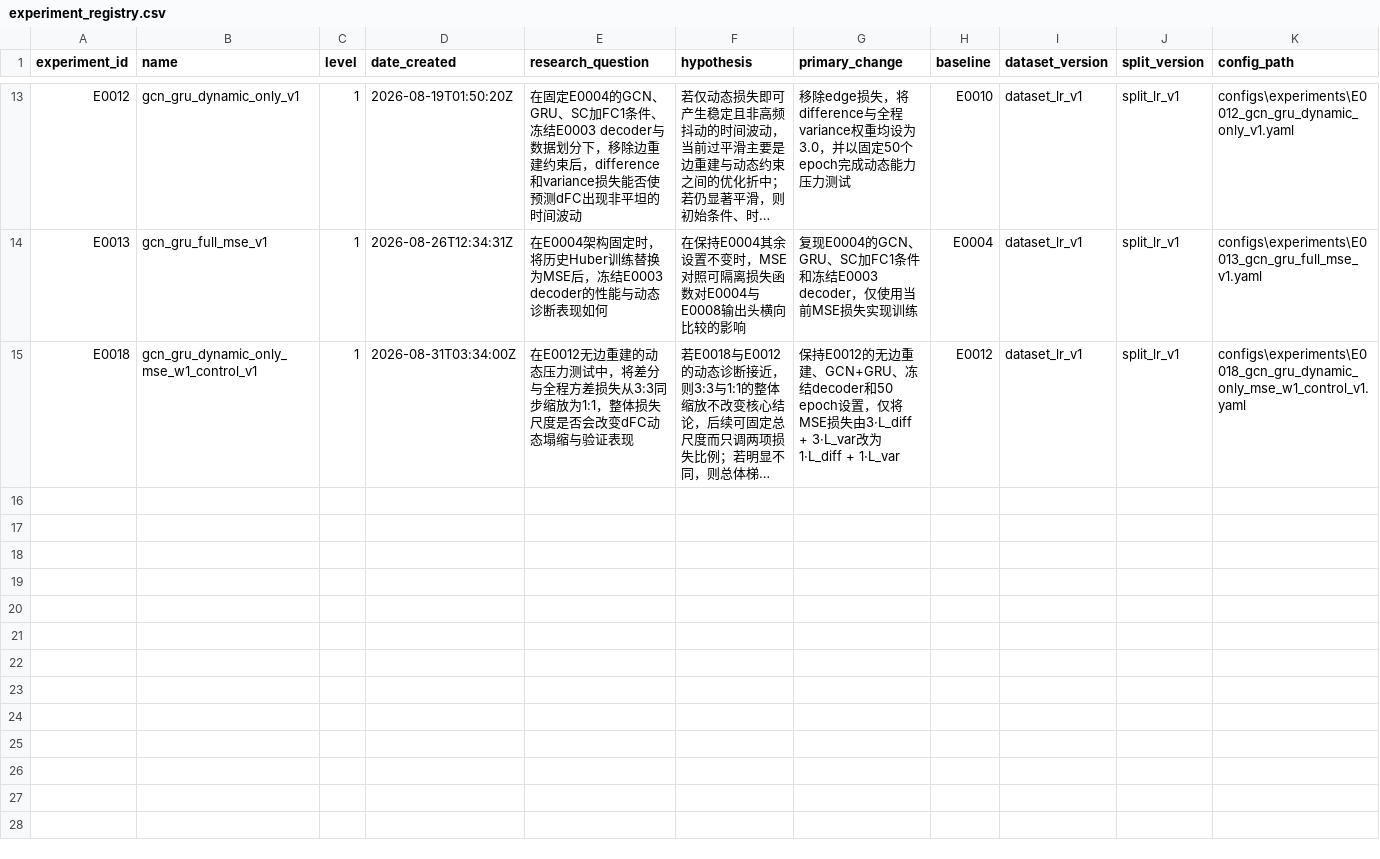
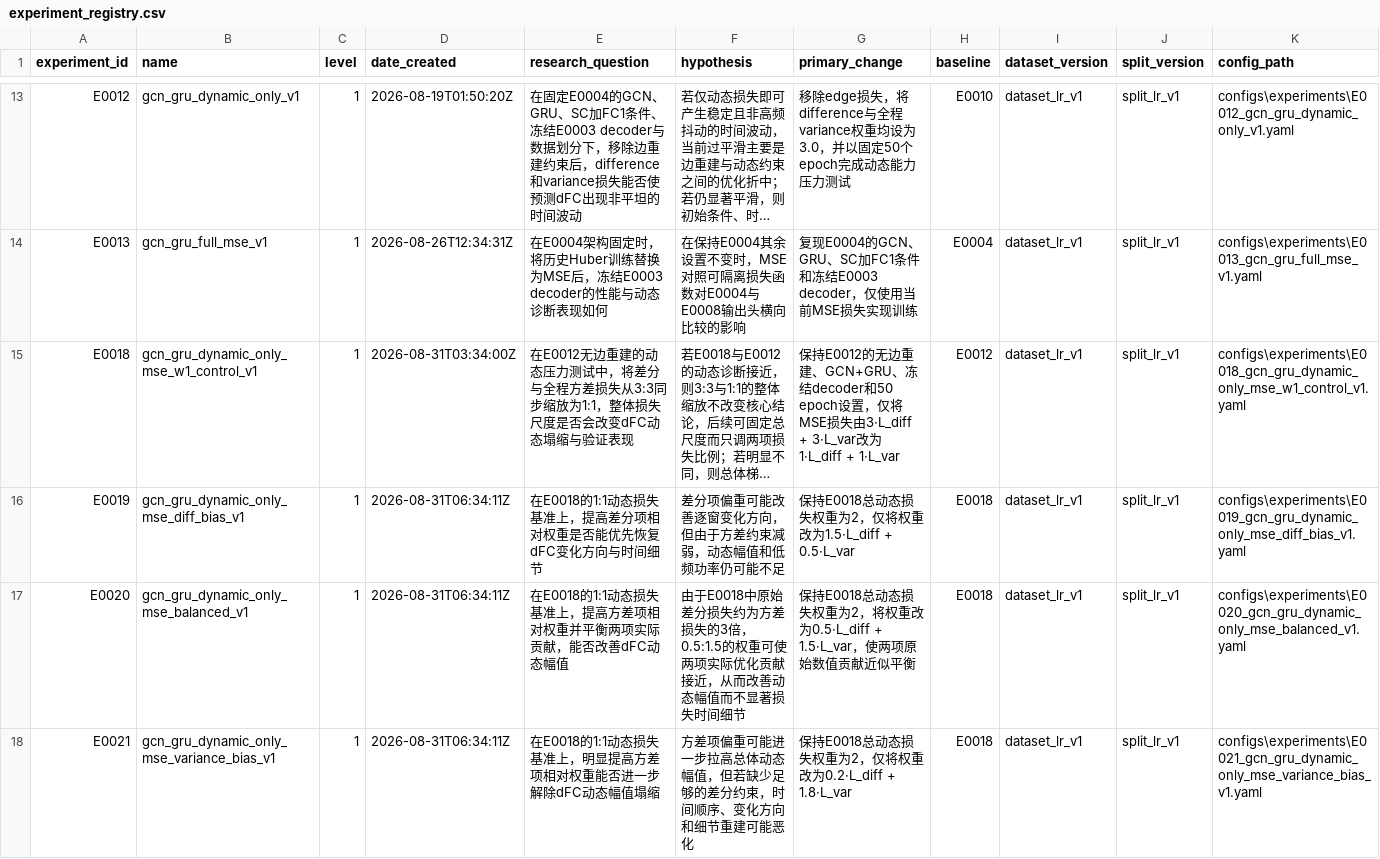
Before and after one commit to Face233/SC2dFC, a CSV file: reports/experiment_registry.csv, drawn as a sheet; only a part is shown, gaps mark what is left out; long unchanged cells end in …; rows hold the shown columns only; the diff names each change by its address in the sheet, - before the commit and + after, or states it on an @@ line.

Commit message:
exp(E0019-E0021): register dynamic loss ratio sweep

```diff
--- a/reports/experiment_registry.csv
+++ b/reports/experiment_registry.csv
+row 16: E0019 | gcn_gru_dynamic_only_mse_diff_bias_v1 | 1 | 2026-08-31T06:34:11Z | 在E0018的1:1动态损失基准上，提高差分项相对权重是否能优先恢复dFC变化方向与时间细节 | 差分项偏重可能改善逐窗变化方向，但由于方差约束减弱，动态幅值和低频功率仍可能不足 | 保持E0018总动态损失权重为2，仅将权重改为1.5·L_diff + 0.5·L_var | E0018 | dataset_lr_v1 | split_lr_v1 | configs\experiments\E0019_gcn_gru_dynamic_only_mse_diff_bias_v1.yaml
+row 17: E0020 | gcn_gru_dynamic_only_mse_balanced_v1 | 1 | 2026-08-31T06:34:11Z | 在E0018的1:1动态损失基准上，提高方差项相对权重并平衡两项实际贡献，能否改善dFC动态幅值 | 由于E0018中原始差分损失约为方差损失的3倍，0.5:1.5的权重可使两项实际优化贡献接近，从而改善动态幅值而不显著损失时间细节 | 保持E0018总动态损失权重为2，将权重改为0.5·L_diff + 1.5·L_var，使两项原始数值贡献近似平衡 | E0018 | dataset_lr_v1 | split_lr_v1 | configs\experiments\E0020_gcn_gru_dynamic_only_mse_balanced_v1.yaml
+row 18: E0021 | gcn_gru_dynamic_only_mse_variance_bias_v1 | 1 | 2026-08-31T06:34:11Z | 在E0018的1:1动态损失基准上，明显提高方差项相对权重能否进一步解除dFC动态幅值塌缩 | 方差项偏重可能进一步拉高总体动态幅值，但若缺少足够的差分约束，时间顺序、变化方向和细节重建可能恶化 | 保持E0018总动态损失权重为2，仅将权重改为0.2·L_diff + 1.8·L_var | E0018 | dataset_lr_v1 | split_lr_v1 | configs\experiments\E0021_gcn_gru_dynamic_only_mse_variance_bias_v1.yaml
```
Also changed, not shown: 3 other files.
